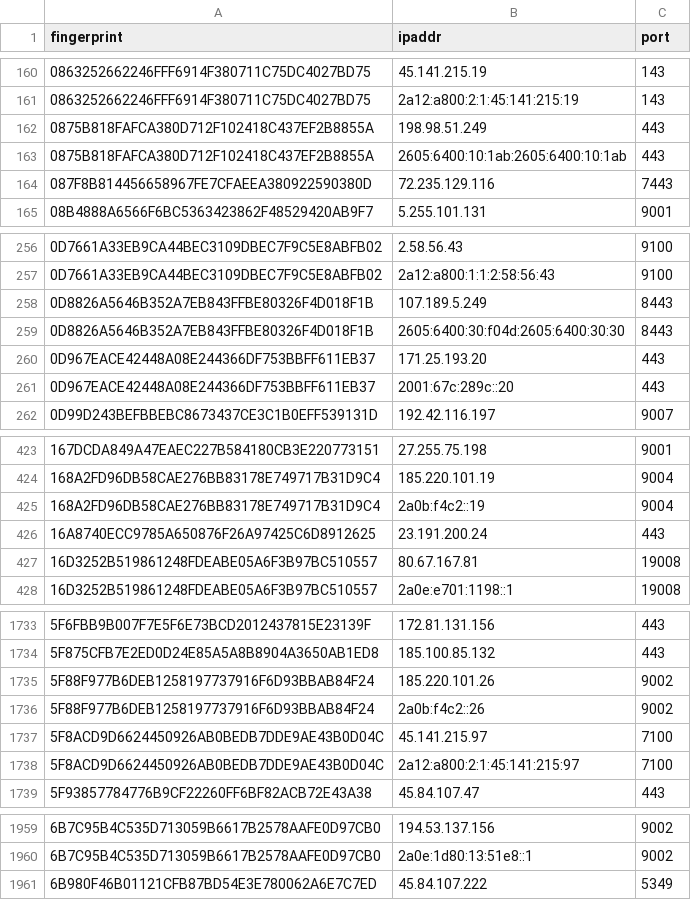
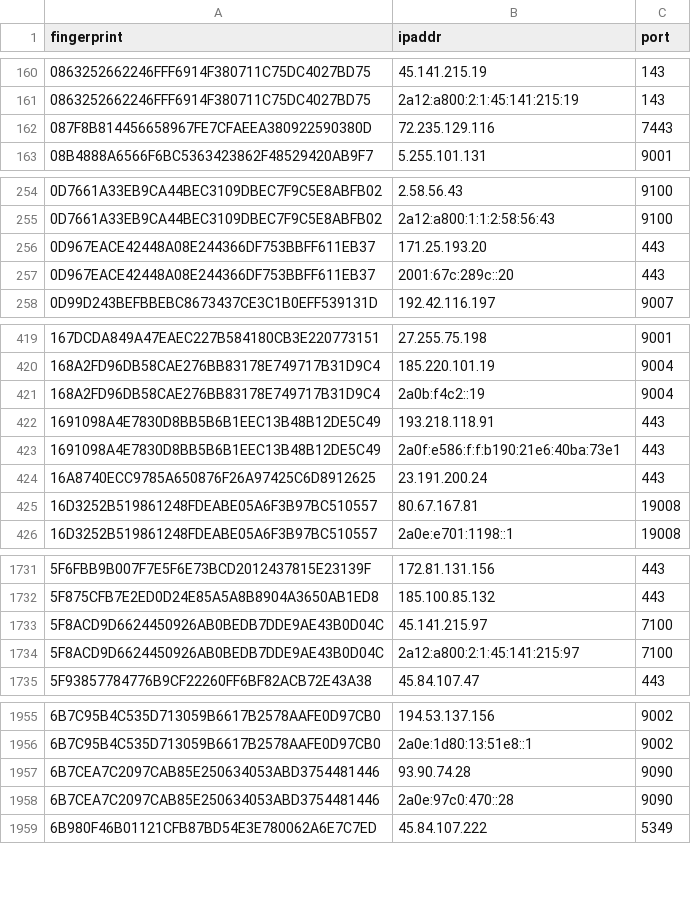
Before and after one commit to 0xPratikPatil/peel-the-net, a CSV file: dataset/exit_nodes.csv, drawn as a sheet; only a part is shown, gaps mark what is left out; removed rows and columns are numbered as before the commit, all else as after; the diff covers the shown part only; the diff names each change by its address in the sheet, - before the commit and + after, or states it on an @@ line.

Commit message:
chore(dataset): update tor nodes [CI]

```diff
--- a/dataset/exit_nodes.csv
+++ b/dataset/exit_nodes.csv
-row 162: 0875B818FAFCA380D712F102418C437EF2B8855A | 198.98.51.249 | 443
-row 163: 0875B818FAFCA380D712F102418C437EF2B8855A | 2605:6400:10:1ab:2605:6400:10:1ab | 443
-row 258: 0D8826A5646B352A7EB843FFBE80326F4D018F1B | 107.189.5.249 | 8443
-row 259: 0D8826A5646B352A7EB843FFBE80326F4D018F1B | 2605:6400:30:f04d:2605:6400:30:30 | 8443
+row 422: 1691098A4E7830D8BB5B6B1EEC13B48B12DE5C49 | 193.218.118.91 | 443
+row 423: 1691098A4E7830D8BB5B6B1EEC13B48B12DE5C49 | 2a0f:e586:f:f:b190:21e6:40ba:73e1 | 443
-row 1735: 5F88F977B6DEB1258197737916F6D93BBAB84F24 | 185.220.101.26 | 9002
-row 1736: 5F88F977B6DEB1258197737916F6D93BBAB84F24 | 2a0b:f4c2::26 | 9002
+row 1957: 6B7CEA7C2097CAB85E250634053ABD3754481446 | 93.90.74.28 | 9090
+row 1958: 6B7CEA7C2097CAB85E250634053ABD3754481446 | 2a0e:97c0:470::28 | 9090
```
Also changed, not shown: 14 removed rows elsewhere in this file, dataset/all_nodes.csv, dataset/guard_nodes.csv, 3 other files.
